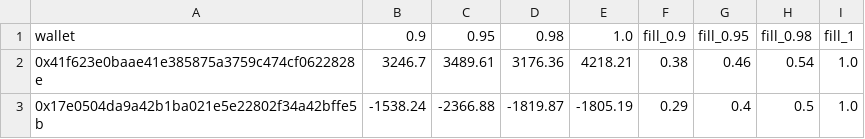
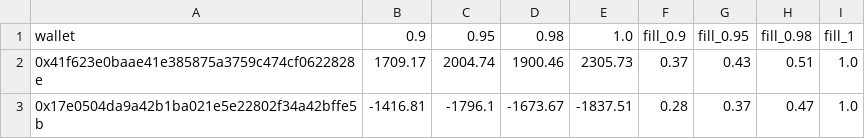
Before and after one commit to vobornij/polymarket, a CSV file: notebooks/wallet_selection/signal_lab/price_scale_wallets.csv, drawn as a sheet.

```diff
--- a/notebooks/wallet_selection/signal_lab/price_scale_wallets.csv
+++ b/notebooks/wallet_selection/signal_lab/price_scale_wallets.csv
@@ -1,3 +1,3 @@
 wallet,0.9,0.95,0.98,1.0,fill_0.9,fill_0.95,fill_0.98,fill_1
-0x41f623e0baae41e385875a3759c474cf0622828e,3246.7,3489.61,3176.36,4218.21,0.38,0.46,0.54,1.0
-0x17e0504da9a42b1ba021e5e22802f34a42bffe5b,-1538.24,-2366.88,-1819.87,-1805.19,0.29,0.4,0.5,1.0
+0x41f623e0baae41e385875a3759c474cf0622828e,1709.17,2004.74,1900.46,2305.73,0.37,0.43,0.51,1.0
+0x17e0504da9a42b1ba021e5e22802f34a42bffe5b,-1416.81,-1796.1,-1673.67,-1837.51,0.28,0.37,0.47,1.0
```
Also changed, not shown: notebooks/wallet_selection/signal_lab/price_scale_summary.csv, notebooks/wallet_selection/signal_lab/wallet_scaling_ci.csv, 17 other files.
